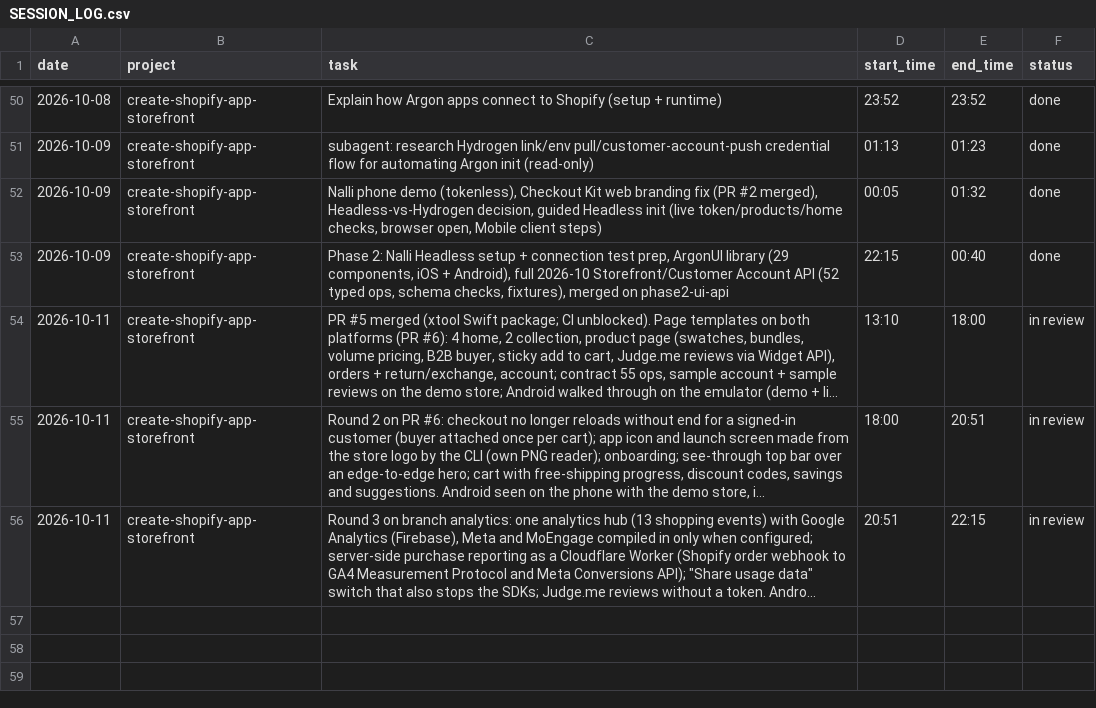
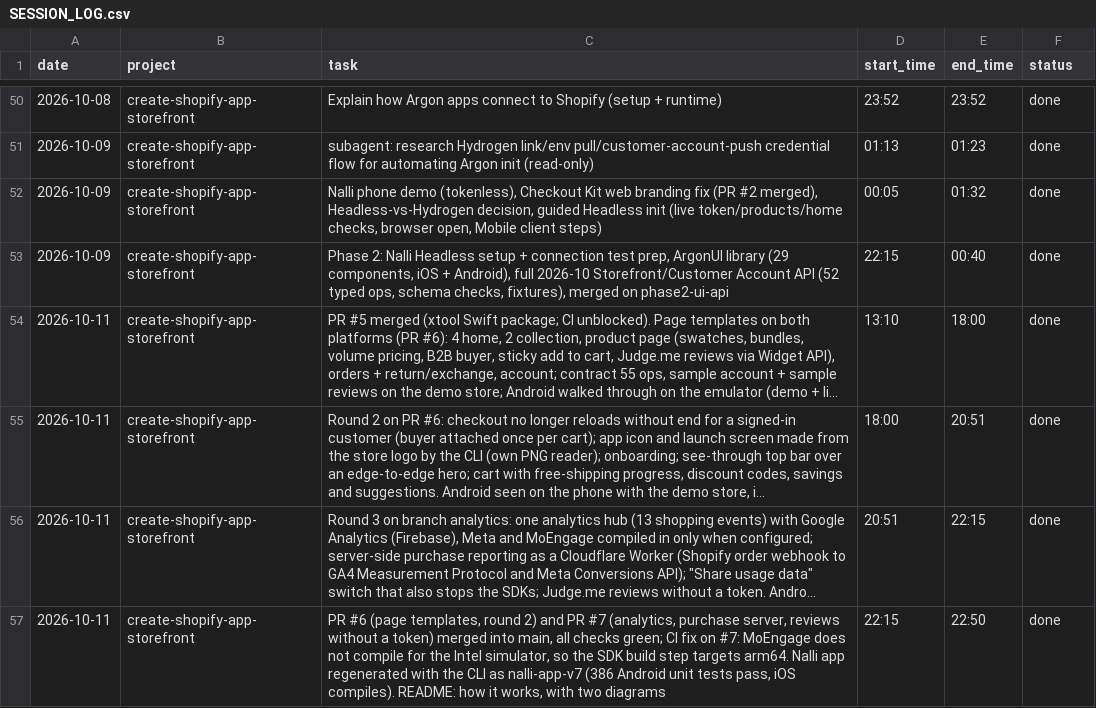
Before and after one commit to mksd0398/argon, a CSV file: SESSION_LOG.csv, drawn as a sheet; only a part is shown, gaps mark what is left out; long unchanged cells end in …; the diff names each change by its address in the sheet, - before the commit and + after, or states it on an @@ line.

```diff
--- a/SESSION_LOG.csv
+++ b/SESSION_LOG.csv
-F54:F56 (status): in review
+F54:F56 (status): done
+row 57: 2026-10-11 | create-shopify-app-storefront | PR #6 (page templates, round 2) and PR #7 (analytics, purchase server, reviews without a token) merged into main, all checks green; CI fix on #7: MoEngage does not compile for the Intel simulator, so the SDK build step targets arm64. Nalli app regenerated with the CLI as nalli-app-v7 (386 Android unit tests pass, iOS compiles). README: how it works, with two diagrams | 22:15 | 22:50 | done
```
Also changed, not shown: 1 other file.
